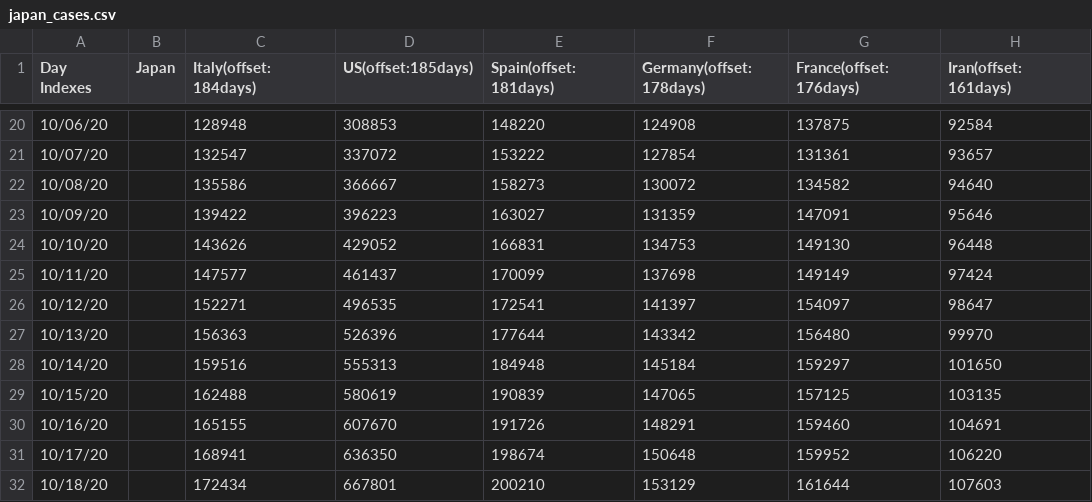
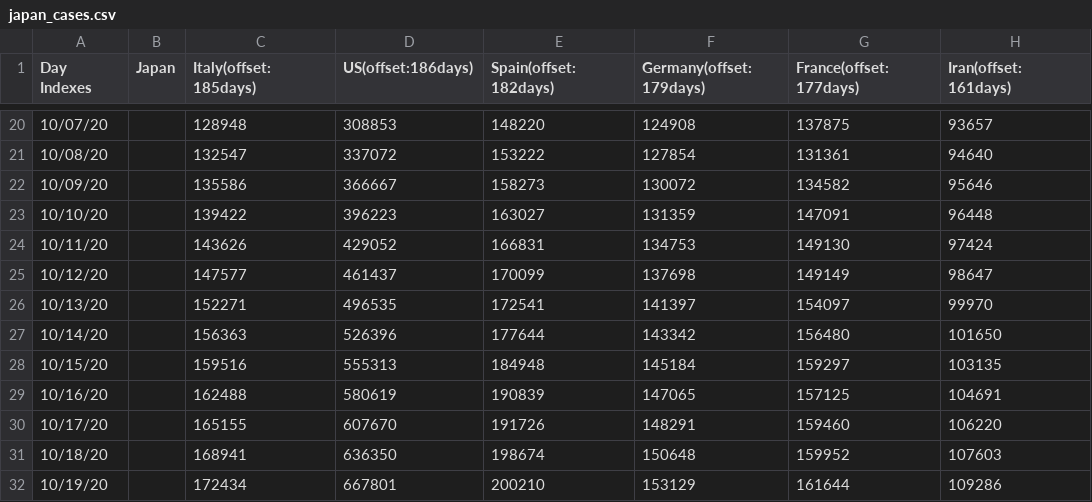
Before and after one commit to kmdsbng/COVID-19, a CSV file: converted_data/japan_cases.csv, drawn as a sheet; only a part is shown, gaps mark what is left out; the diff covers the shown part only.

```diff
--- a/converted_data/japan_cases.csv
+++ b/converted_data/japan_cases.csv
@@ -1 +1 @@
-Day Indexes,Japan,Italy(offset:184days),US(offset:185days),Spain(offset:181days),Germany(offset:178days),France(offset:176days),Iran(offset:161days)
+Day Indexes,Japan,Italy(offset:185days),US(offset:186days),Spain(offset:182days),Germany(offset:179days),France(offset:177days),Iran(offset:161days)
@@ -20,13 +20,13 @@ Day Indexes,Japan,Italy(offset:184days),US(offset:185days),Spain(offset:181days)
-10/06/20,,128948,308853,148220,124908,137875,92584
-10/07/20,,132547,337072,153222,127854,131361,93657
-10/08/20,,135586,366667,158273,130072,134582,94640
-10/09/20,,139422,396223,163027,131359,147091,95646
-10/10/20,,143626,429052,166831,134753,149130,96448
-10/11/20,,147577,461437,170099,137698,149149,97424
-10/12/20,,152271,496535,172541,141397,154097,98647
-10/13/20,,156363,526396,177644,143342,156480,99970
-10/14/20,,159516,555313,184948,145184,159297,101650
-10/15/20,,162488,580619,190839,147065,157125,103135
-10/16/20,,165155,607670,191726,148291,159460,104691
-10/17/20,,168941,636350,198674,150648,159952,106220
-10/18/20,,172434,667801,200210,153129,161644,107603
+10/07/20,,128948,308853,148220,124908,137875,93657
+10/08/20,,132547,337072,153222,127854,131361,94640
+10/09/20,,135586,366667,158273,130072,134582,95646
+10/10/20,,139422,396223,163027,131359,147091,96448
+10/11/20,,143626,429052,166831,134753,149130,97424
+10/12/20,,147577,461437,170099,137698,149149,98647
+10/13/20,,152271,496535,172541,141397,154097,99970
+10/14/20,,156363,526396,177644,143342,156480,101650
+10/15/20,,159516,555313,184948,145184,159297,103135
+10/16/20,,162488,580619,190839,147065,157125,104691
+10/17/20,,165155,607670,191726,148291,159460,106220
+10/18/20,,168941,636350,198674,150648,159952,107603
+10/19/20,,172434,667801,200210,153129,161644,109286
```
Also changed, not shown: 1 added row, 1 removed row and 61 edited cells elsewhere in this file.
